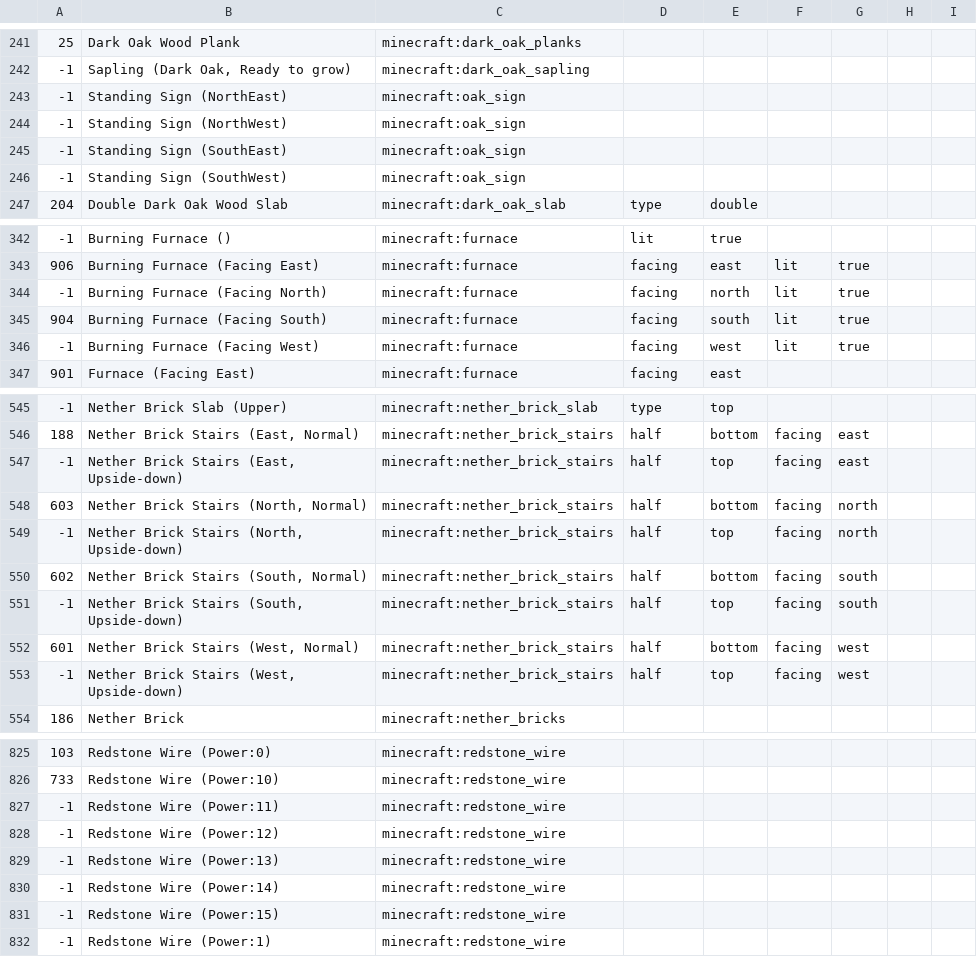
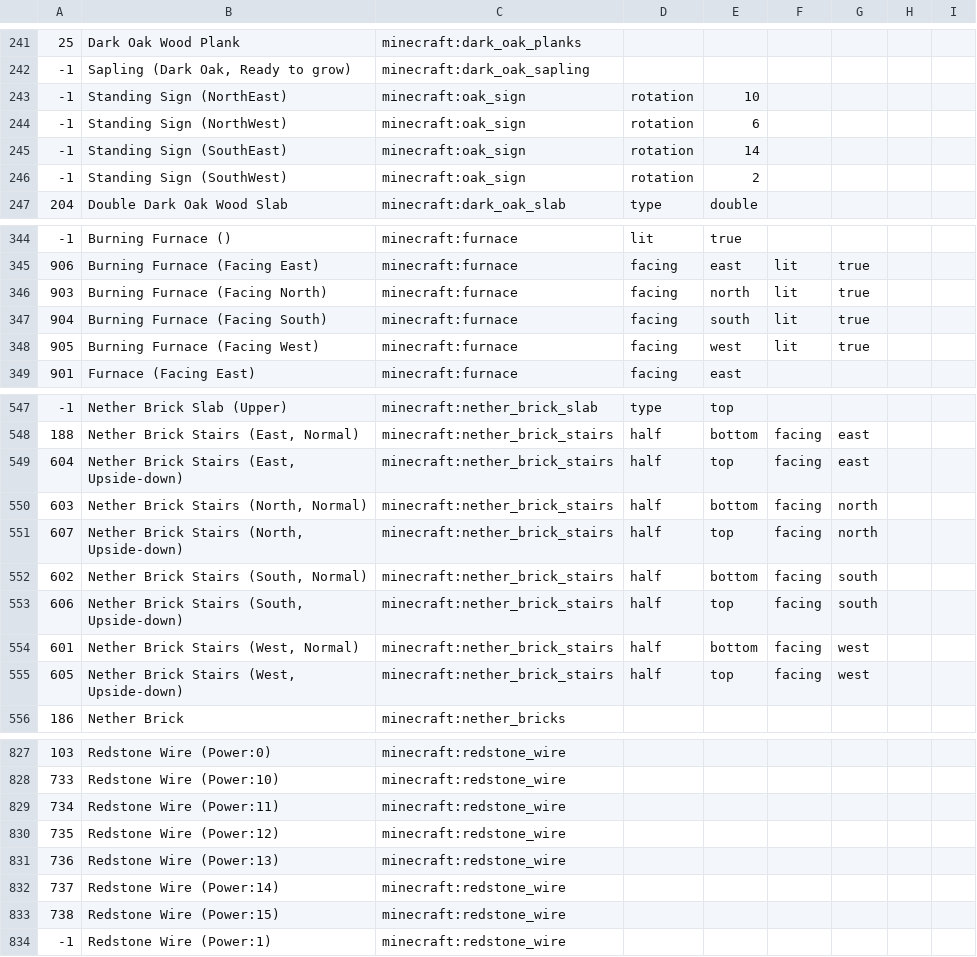
Before and after one commit to NikolaiKirilov/grabcraft-to-schema, a CSV file: blockmap.csv, drawn as a sheet; only a part is shown, gaps mark what is left out; the diff covers the shown part only.

```diff
--- a/blockmap.csv
+++ b/blockmap.csv
@@ -242,6 +242,6 @@
 -1,"Sapling (Dark Oak, Ready to grow)",minecraft:dark_oak_sapling,,,,,,
--1,Standing Sign (NorthEast),minecraft:oak_sign,,,,,,
--1,Standing Sign (NorthWest),minecraft:oak_sign,,,,,,
--1,Standing Sign (SouthEast),minecraft:oak_sign,,,,,,
--1,Standing Sign (SouthWest),minecraft:oak_sign,,,,,,
+-1,Standing Sign (NorthEast),minecraft:oak_sign,rotation,10,,,,
+-1,Standing Sign (NorthWest),minecraft:oak_sign,rotation,6,,,,
+-1,Standing Sign (SouthEast),minecraft:oak_sign,rotation,14,,,,
+-1,Standing Sign (SouthWest),minecraft:oak_sign,rotation,2,,,,
 204,Double Dark Oak Wood Slab,minecraft:dark_oak_slab,type,double,,,,
@@ -343,5 +345,5 @@
 906,Burning Furnace (Facing East),minecraft:furnace,facing,east,lit,true,,
--1,Burning Furnace (Facing North),minecraft:furnace,facing,north,lit,true,,
+903,Burning Furnace (Facing North),minecraft:furnace,facing,north,lit,true,,
 904,Burning Furnace (Facing South),minecraft:furnace,facing,south,lit,true,,
--1,Burning Furnace (Facing West),minecraft:furnace,facing,west,lit,true,,
+905,Burning Furnace (Facing West),minecraft:furnace,facing,west,lit,true,,
 901,Furnace (Facing East),minecraft:furnace,facing,east,,,,
@@ -546,9 +548,9 @@
 188,"Nether Brick Stairs (East, Normal)",minecraft:nether_brick_stairs,half,bottom,facing,east,,
--1,"Nether Brick Stairs (East, Upside-down)",minecraft:nether_brick_stairs,half,top,facing,east,,
+604,"Nether Brick Stairs (East, Upside-down)",minecraft:nether_brick_stairs,half,top,facing,east,,
 603,"Nether Brick Stairs (North, Normal)",minecraft:nether_brick_stairs,half,bottom,facing,north,,
--1,"Nether Brick Stairs (North, Upside-down)",minecraft:nether_brick_stairs,half,top,facing,north,,
+607,"Nether Brick Stairs (North, Upside-down)",minecraft:nether_brick_stairs,half,top,facing,north,,
 602,"Nether Brick Stairs (South, Normal)",minecraft:nether_brick_stairs,half,bottom,facing,south,,
--1,"Nether Brick Stairs (South, Upside-down)",minecraft:nether_brick_stairs,half,top,facing,south,,
+606,"Nether Brick Stairs (South, Upside-down)",minecraft:nether_brick_stairs,half,top,facing,south,,
 601,"Nether Brick Stairs (West, Normal)",minecraft:nether_brick_stairs,half,bottom,facing,west,,
--1,"Nether Brick Stairs (West, Upside-down)",minecraft:nether_brick_stairs,half,top,facing,west,,
+605,"Nether Brick Stairs (West, Upside-down)",minecraft:nether_brick_stairs,half,top,facing,west,,
 186,Nether Brick,minecraft:nether_bricks,,,,,,
@@ -826,7 +828,7 @@
 733,Redstone Wire (Power:10),minecraft:redstone_wire,,,,,,
--1,Redstone Wire (Power:11),minecraft:redstone_wire,,,,,,
--1,Redstone Wire (Power:12),minecraft:redstone_wire,,,,,,
--1,Redstone Wire (Power:13),minecraft:redstone_wire,,,,,,
--1,Redstone Wire (Power:14),minecraft:redstone_wire,,,,,,
--1,Redstone Wire (Power:15),minecraft:redstone_wire,,,,,,
+734,Redstone Wire (Power:11),minecraft:redstone_wire,,,,,,
+735,Redstone Wire (Power:12),minecraft:redstone_wire,,,,,,
+736,Redstone Wire (Power:13),minecraft:redstone_wire,,,,,,
+737,Redstone Wire (Power:14),minecraft:redstone_wire,,,,,,
+738,Redstone Wire (Power:15),minecraft:redstone_wire,,,,,,
 -1,Redstone Wire (Power:1),minecraft:redstone_wire,,,,,,
```
Also changed, not shown: 2 added rows and 54 edited cells elsewhere in this file.
